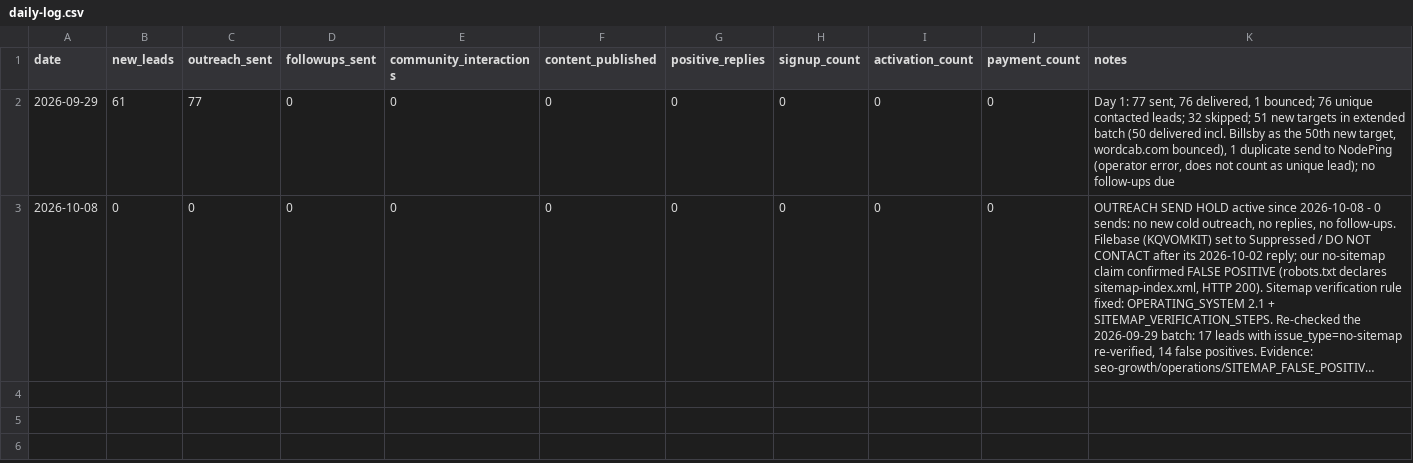
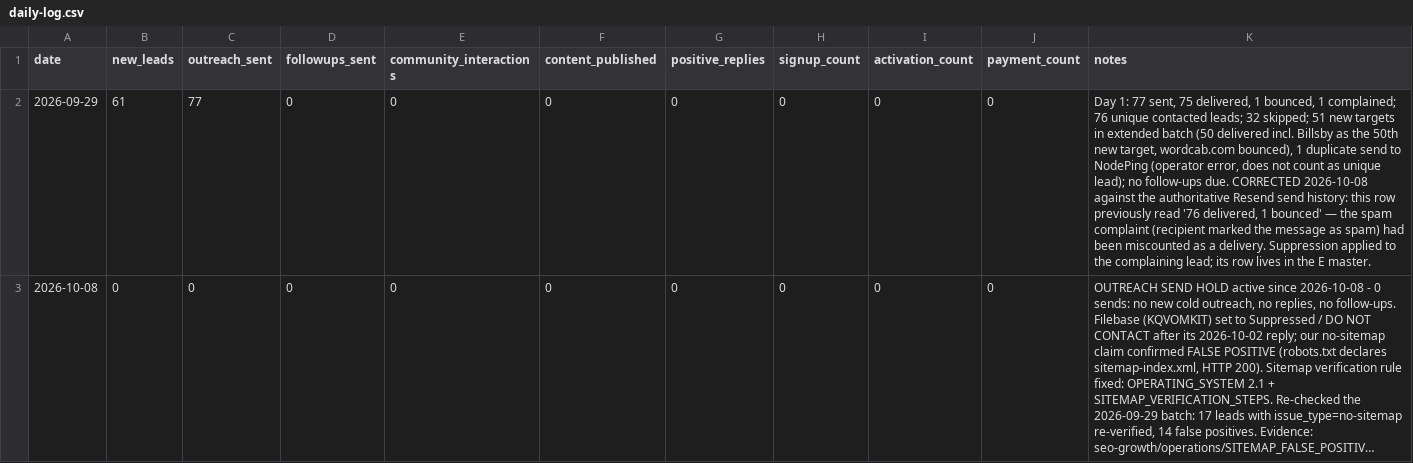
Before and after one commit to boomcaca7979/seeo, a CSV file: seo-growth/operations/daily-log.csv, drawn as a sheet; long unchanged cells end in …; the diff names each change by its address in the sheet, - before the commit and + after, or states it on an @@ line.

Commit message:
fix: enforce outreach compliance and authoritative send reconciliation
Send Ledger: seo-growth/send-ledger.csv (gitignored) is now the authoritative source for historical outreach. New pure module src/lib/leads/send-ledger.ts + `leads reconcile-ledger` (dry-run by default) backfills only missing real recipient addresses, records recipient-domain mismatch and bounce, and is idempotent. It never touches website / status / template / first_contacted_at / last_contacted_at and never adds a send count.

Public-email rule: outreach may only be sent to an address actually displayed on the recipient's own public site (official mailto / Contact / About / Support page), with `public-email:<url>` evidence recorded in notes. Domain-pattern guessing, bought lists and scraping are forbidden. Candidate companies must come from a traceable public directory (`public-directory:<name>`), which supplies company + domain only.

Complaint = explicit refusal: `leads suppress-complaint` walks the official state machine to the terminal Suppressed status and clears next_followup_at, permanently removing the lead from follow-up / due / candidate queries.

Doctor gains three sections (complaint suppression, ledger reconciliation, public-email rule) plus a Day 2 send-gate block; OPERATING_SYSTEM.md and LEAD_MASTER.md record the same rules. daily-log 2026-09-29 corrected to 77 sent / 75 delivered / 1 bounced / 1 complained against the Resend record (the spam complaint had been miscounted as a delivery) and normalized to LF.

Tests 1489 passed. No product, H/I/J/K or UI changes. No emails sent.

```diff
--- a/seo-growth/operations/daily-log.csv
+++ b/seo-growth/operations/daily-log.csv
-K2 (notes): …77 sent, 76 delivered, 1 bounced; 76 unique contacted leads; 32 skipped; 51 new targets in extended batch (50 delivered incl. Billsby as the 50th new target, wordcab.com bounced), 1 duplicate send to NodePing (operator error, does not count as unique lead); no follow-ups due
+K2 (notes): …77 sent, 75 delivered, 1 bounced, 1 complained; 76 unique contacted leads; 32 skipped; 51 new targets in extended batch (50 delivered incl. Billsby as the 50th new target, wordcab.com bounced), 1 duplicate send to NodePing (operator error, does not count as unique lead); no follow-ups due. CORRECTED 2026-10-08 against the authoritative Resend send history: this row previously read '76 delivered, 1 bounced' — the spam complaint (recipient marked the message as spam) had been miscounted as a delivery. Suppression applied to the complaining lead; its row lives in the E master.
```
Also changed, not shown: 12 other files.
